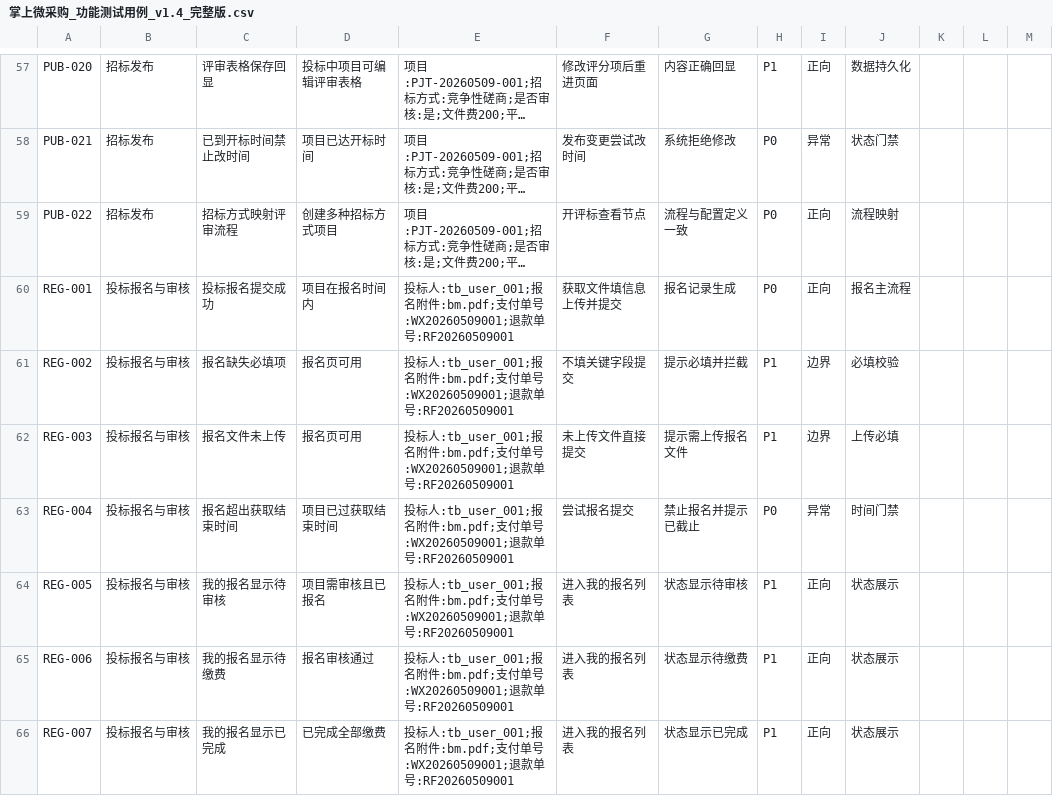
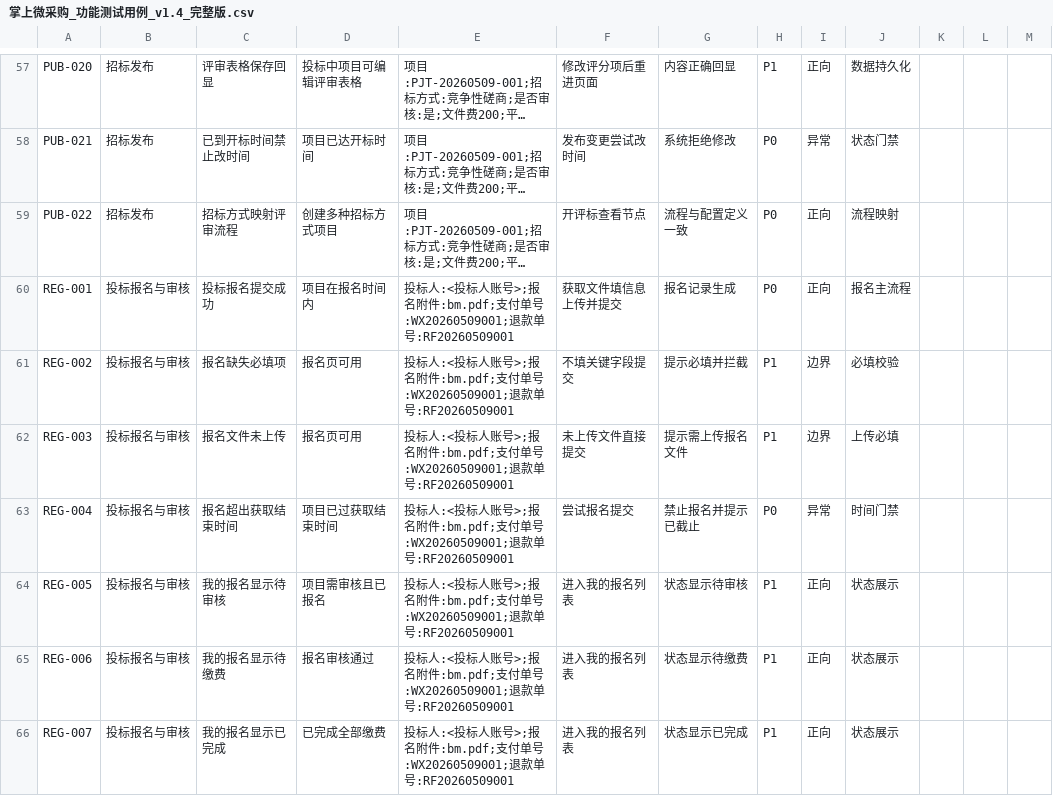
Before and after one commit to francesyu0926-spec/bidding-test-doc, a CSV file: testcases/掌上微采购_功能测试用例_v1.4_完整版.csv, drawn as a sheet; only a part is shown, gaps mark what is left out; long unchanged cells end in …; the diff covers the shown part only; the diff names each change by its address in the sheet, - before the commit and + after, or states it on an @@ line.

```diff
--- a/testcases/掌上微采购_功能测试用例_v1.4_完整版.csv
+++ b/testcases/掌上微采购_功能测试用例_v1.4_完整版.csv
-E60:E66: …标人:tb_user_001;报名…
+E60:E66: …标人:<投标人账号>;报名…
```
Also changed, not shown: 119 edited cells elsewhere in this file.
